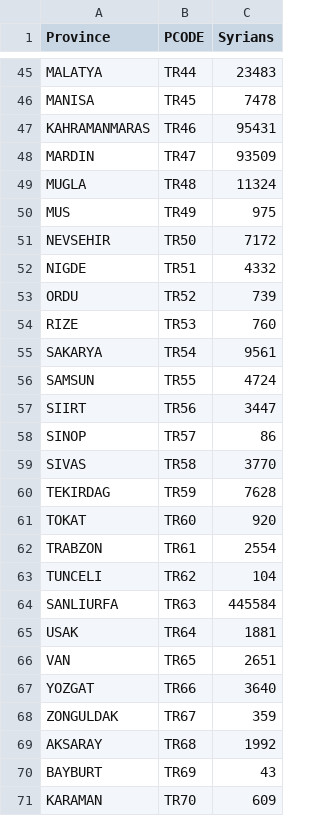
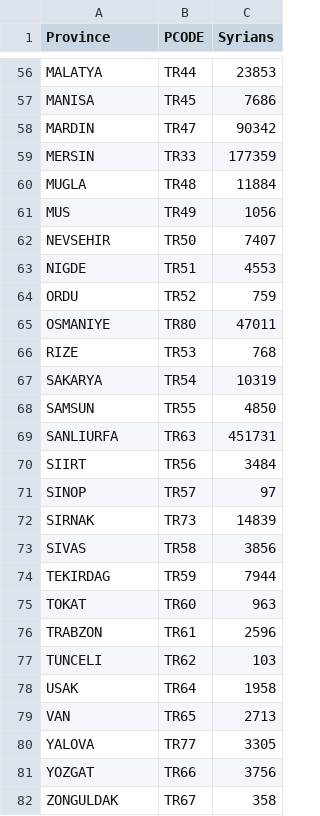
Before and after one commit to lombie/Data-for-Tools, a CSV file: Spreadsheets/ProvincialBreakdownofSyrianRefugeeRegisteredinTurkey.csv, drawn as a sheet; only a part is shown, gaps mark what is left out; removed rows and columns are numbered as before the commit, all else as after; the diff covers the shown part only; the diff names each change by its address in the sheet, - before the commit and + after, or states it on an @@ line.

Commit message:
Update ProvincialBreakdownofSyrianRefugeeRegisteredinTurkey.csv

```diff
--- a/Spreadsheets/ProvincialBreakdownofSyrianRefugeeRegisteredinTurkey.csv
+++ b/Spreadsheets/ProvincialBreakdownofSyrianRefugeeRegisteredinTurkey.csv
-C56 (Syrians): 23483
+C56 (Syrians): 23853
-C57 (Syrians): 7478
+C57 (Syrians): 7686
-row 47: KAHRAMANMARAS | TR46 | 95431
-C58 (Syrians): 93509
+C58 (Syrians): 90342
+row 59: MERSIN | TR33 | 177359
-C60 (Syrians): 11324
+C60 (Syrians): 11884
-C61 (Syrians): 975
+C61 (Syrians): 1056
-C62 (Syrians): 7172
+C62 (Syrians): 7407
-C63 (Syrians): 4332
+C63 (Syrians): 4553
-C64 (Syrians): 739
+C64 (Syrians): 759
+row 65: OSMANIYE | TR80 | 47011
-C66 (Syrians): 760
+C66 (Syrians): 768
-C67 (Syrians): 9561
+C67 (Syrians): 10319
-C68 (Syrians): 4724
+C68 (Syrians): 4850
+row 69: SANLIURFA | TR63 | 451731
-C70 (Syrians): 3447
+C70 (Syrians): 3484
-C71 (Syrians): 86
+C71 (Syrians): 97
+row 72: SIRNAK | TR73 | 14839
-C73 (Syrians): 3770
+C73 (Syrians): 3856
-C74 (Syrians): 7628
+C74 (Syrians): 7944
-C75 (Syrians): 920
+C75 (Syrians): 963
-C76 (Syrians): 2554
+C76 (Syrians): 2596
-C77 (Syrians): 104
+C77 (Syrians): 103
-row 64: SANLIURFA | TR63 | 445584
-C78 (Syrians): 1881
+C78 (Syrians): 1958
-C79 (Syrians): 2651
+C79 (Syrians): 2713
+row 80: YALOVA | TR77 | 3305
-C81 (Syrians): 3640
+C81 (Syrians): 3756
-C82 (Syrians): 359
+C82 (Syrians): 358
-row 69: AKSARAY | TR68 | 1992
-row 70: BAYBURT | TR69 | 43
-row 71: KARAMAN | TR70 | 609
```
Also changed, not shown: 12 added rows, 12 removed rows and 42 edited cells elsewhere in this file.
